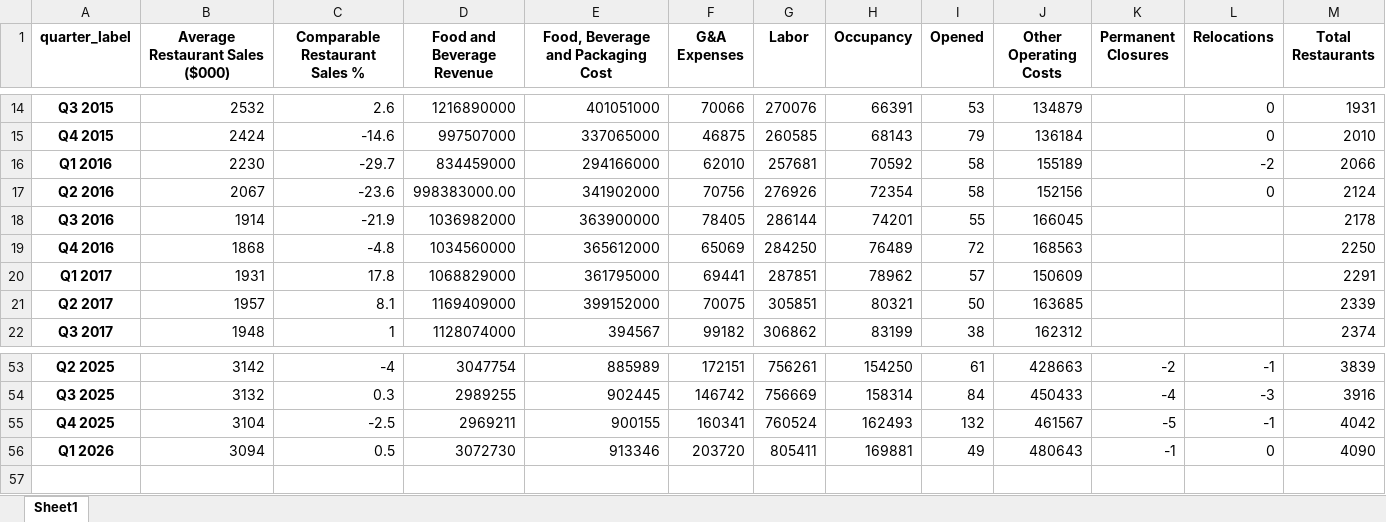
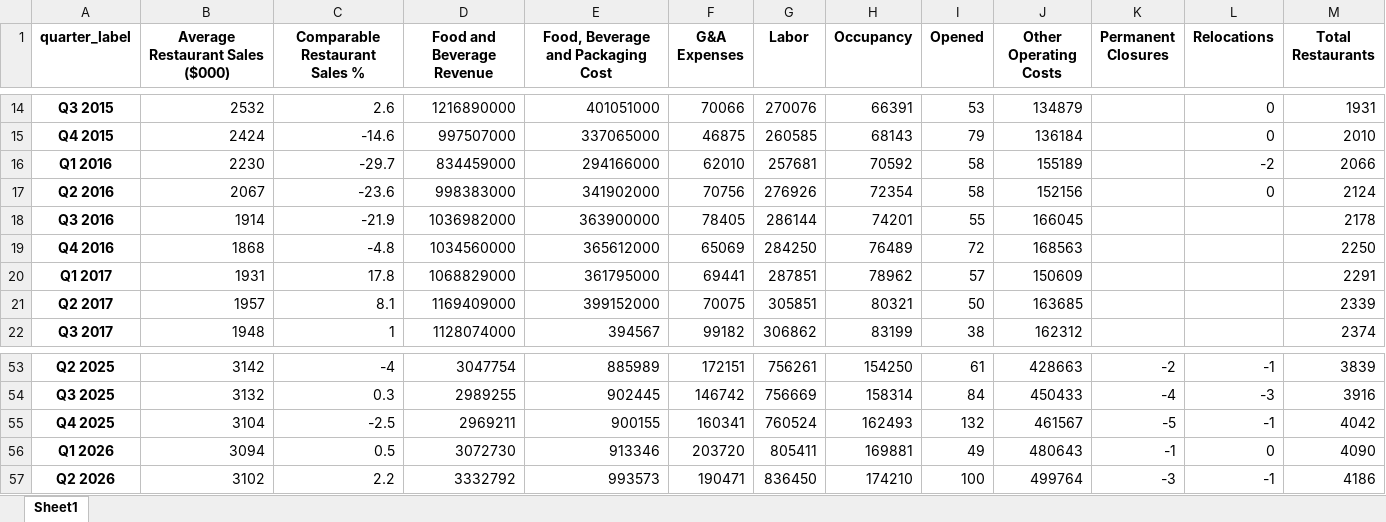
Before and after one commit to MathisGrandjean/Dashboard_Chipotle, an Excel workbook: data/chipotle_sec_key_metrics.xlsx, sheet Sheet1, drawn as a sheet; only a part is shown, gaps mark what is left out; values as stored, in another font and other column widths than the file's, no borders; the diff names each change by its address in the sheet, - before the commit and + after, or states it on an @@ line.

```diff
--- a/data/chipotle_sec_key_metrics.xlsx (sheet Sheet1)
+++ b/data/chipotle_sec_key_metrics.xlsx (sheet Sheet1)
-D17 (Food and Beverage Revenue): 998383000.00
+D17 (Food and Beverage Revenue): 998383000
+row 57: Q2 2026 | 3102 | 2.2 | 3332792 | 993573 | 190471 | 836450 | 174210 | 100 | 499764 | -3 | -1 | 4186
```
Also changed, not shown: data/Chipotle_jobs_all.xlsx, data/data_restaurants.xlsx, 2 other files.
